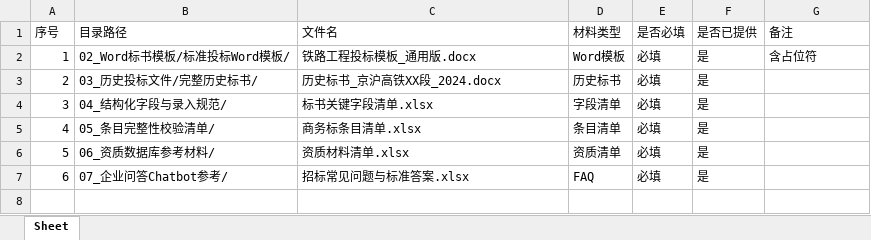
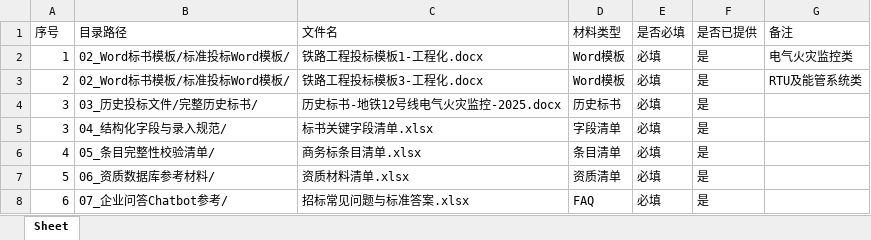
Before and after one commit to 308081164/tender_agent, an Excel workbook: sample_data/00_材料清单与说明/材料提交清单.xlsx, sheet Sheet, drawn as a sheet; values as stored, in another font and other column widths than the file's, no borders; addresses are those after the commit; the diff names each change by its address in the sheet, - before the commit and + after, or states it on an @@ line.

```diff
--- a/sample_data/00_材料清单与说明/材料提交清单.xlsx (sheet Sheet)
+++ b/sample_data/00_材料清单与说明/材料提交清单.xlsx (sheet Sheet)
-C2 (文件名): 铁路工程投标模板_通用版.docx
+C2 (文件名): 铁路工程投标模板1-工程化.docx
-G2 (备注): 含占位符
+G2 (备注): 电气火灾监控类
+row 3: 2 | 02_Word标书模板/标准投标Word模板/ | 铁路工程投标模板3-工程化.docx | Word模板 | 必填 | 是 | RTU及能管系统类
-A4 (序号): 2
+A4 (序号): 3
-C4 (文件名): 历史标书_京沪高铁XX段_2024.docx
+C4 (文件名): 历史标书-地铁12号线电气火灾监控-2025.docx
```
Also changed, not shown: sample_data/02_Word标书模板/模板占位符说明.xlsx, sample_data/04_结构化字段与录入规范/下拉选项枚举值.xlsx, 34 other files.
